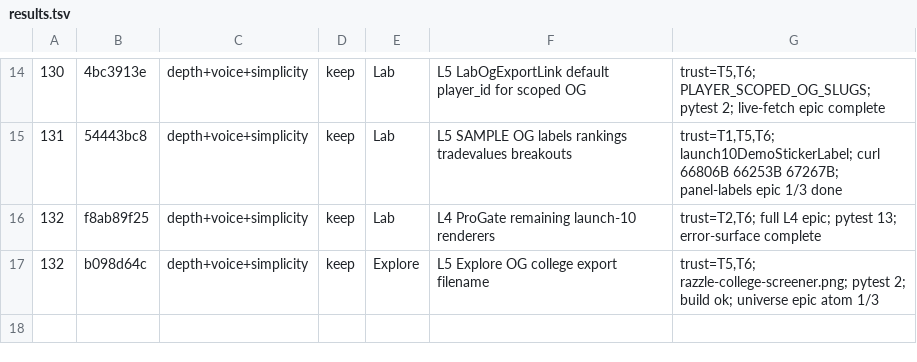
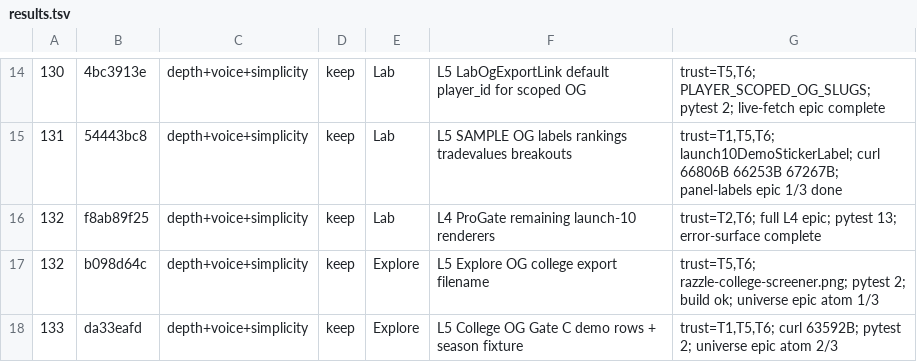
Before and after one commit to swaggerdagger987/razzle, a TSV file: docs/v2/results.tsv, drawn as a sheet; only a part is shown, gaps mark what is left out.

Commit message:
standup: 2026-05-31 — SHIP Explore L5 college OG Gate C
Co-authored-by: swaggerdagger987 <swaggerdagger987@users.noreply.github.com>

```diff
--- a/docs/v2/results.tsv
+++ b/docs/v2/results.tsv
@@ -17 +17,2 @@
 132	b098d64c	depth+voice+simplicity	keep	Explore	L5 Explore OG college export filename	trust=T5,T6; razzle-college-screener.png; pytest 2; build ok; universe epic atom 1/3
+133	da33eafd	depth+voice+simplicity	keep	Explore	L5 College OG Gate C demo rows + season fixture	trust=T1,T5,T6; curl 63592B; pytest 2; universe epic atom 2/3
```
Also changed, not shown: 14 other files.
